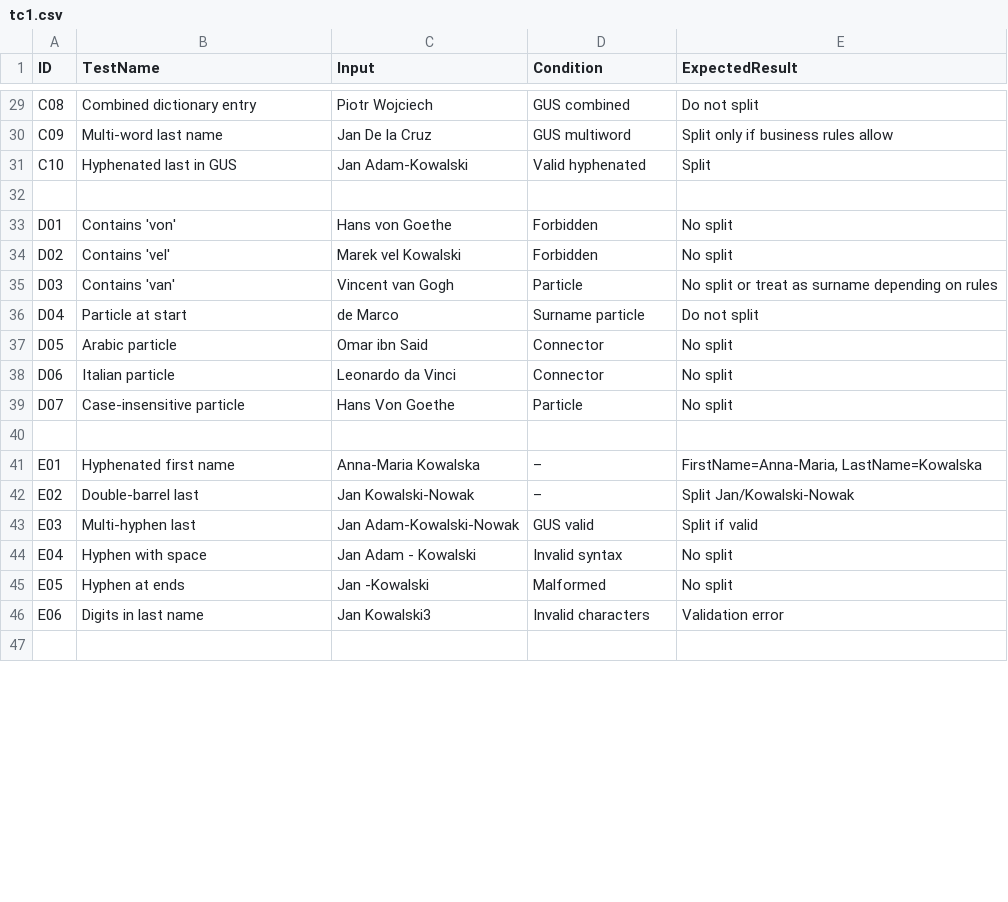
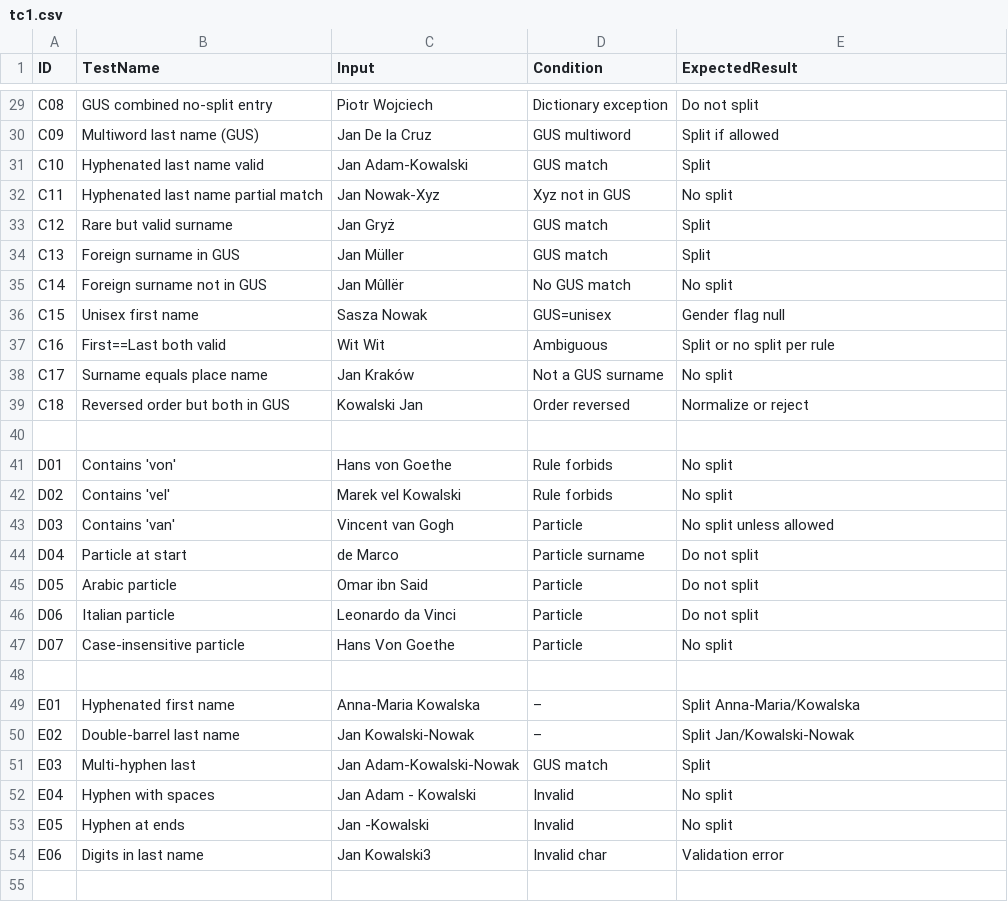
Before and after one commit to grisplbn/bird, a CSV file: tc1.csv, drawn as a sheet; only a part is shown, gaps mark what is left out; addresses are those after the commit; the diff covers the shown part only; the diff names each change by its address in the sheet, - before the commit and + after, or states it on an @@ line.

Commit message:
Update test cases in tc1.csv

```diff
--- a/tc1.csv
+++ b/tc1.csv
-B29 (TestName): Combined dictionary entry
+B29 (TestName): GUS combined no-split entry
-D29 (Condition): GUS combined
+D29 (Condition): Dictionary exception
-B30 (TestName): Multi-word last name
+B30 (TestName): Multiword last name (GUS)
-E30 (ExpectedResult): Split only if business rules allow
+E30 (ExpectedResult): Split if allowed
-B31 (TestName): Hyphenated last in GUS
+B31 (TestName): Hyphenated last name valid
-D31 (Condition): Valid hyphenated
+D31 (Condition): GUS match
+row 32: C11 | Hyphenated last name partial match | Jan Nowak-Xyz | Xyz not in GUS | No split
+row 33: C12 | Rare but valid surname | Jan Gryż | GUS match | Split
+row 34: C13 | Foreign surname in GUS | Jan Müller | GUS match | Split
+row 35: C14 | Foreign surname not in GUS | Jan Mûllër | No GUS match | No split
+row 36: C15 | Unisex first name | Sasza Nowak | GUS=unisex | Gender flag null
+row 37: C16 | First==Last both valid | Wit Wit | Ambiguous | Split or no split per rule
+row 38: C17 | Surname equals place name | Jan Kraków | Not a GUS surname | No split
+row 39: C18 | Reversed order but both in GUS | Kowalski Jan | Order reversed | Normalize or reject
-D41:D42 (Condition): Forbidden
+D41:D42 (Condition): Rule forbids
-E43 (ExpectedResult): No split or treat as surname depending on rules
+E43 (ExpectedResult): No split unless allowed
-D44 (Condition): Surname particle
+D44 (Condition): Particle surname
-D45:D46 (Condition): Connector
+D45:D46 (Condition): Particle
-E45:E46 (ExpectedResult): No split
+E45:E46 (ExpectedResult): Do not split
-E49 (ExpectedResult): FirstName=Anna-Maria, LastName=Kowalska
+E49 (ExpectedResult): Split Anna-Maria/Kowalska
-B50 (TestName): Double-barrel last
+B50 (TestName): Double-barrel last name
-D51 (Condition): GUS valid
+D51 (Condition): GUS match
-E51 (ExpectedResult): Split if valid
+E51 (ExpectedResult): Split
-B52 (TestName): Hyphen with space
+B52 (TestName): Hyphen with spaces
-D52 (Condition): Invalid syntax
+D52 (Condition): Invalid
-D53 (Condition): Malformed
+D53 (Condition): Invalid
-D54 (Condition): Invalid characters
+D54 (Condition): Invalid char
```
Also changed, not shown: 70 edited cells elsewhere in this file.
